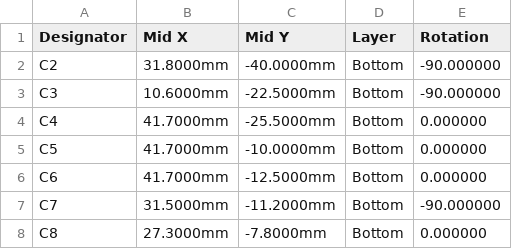
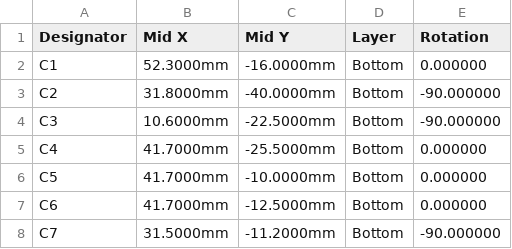
Before and after one commit to stevenwritescode/exopet, a CSV file: hardware/exopet-hat/fab/exopet-hat-cpl.csv, drawn as a sheet; only a part is shown; the shorter side is filled out with more unchanged rows; the diff covers the shown part only; the diff names each change by its address in the sheet, - before the commit and + after, or states it on an @@ line.

```diff
--- a/hardware/exopet-hat/fab/exopet-hat-cpl.csv
+++ b/hardware/exopet-hat/fab/exopet-hat-cpl.csv
+row 2: C1 | 52.3000mm | -16.0000mm | Bottom | 0.000000
```
Also changed, not shown: 2 added rows, 1 removed row and 27 edited cells elsewhere in this file, hardware/exopet-hat/fab/exopet-hat-bom-jlc.csv, hardware/exopet-hat/fab/positions-raw.csv, 21 other files.
